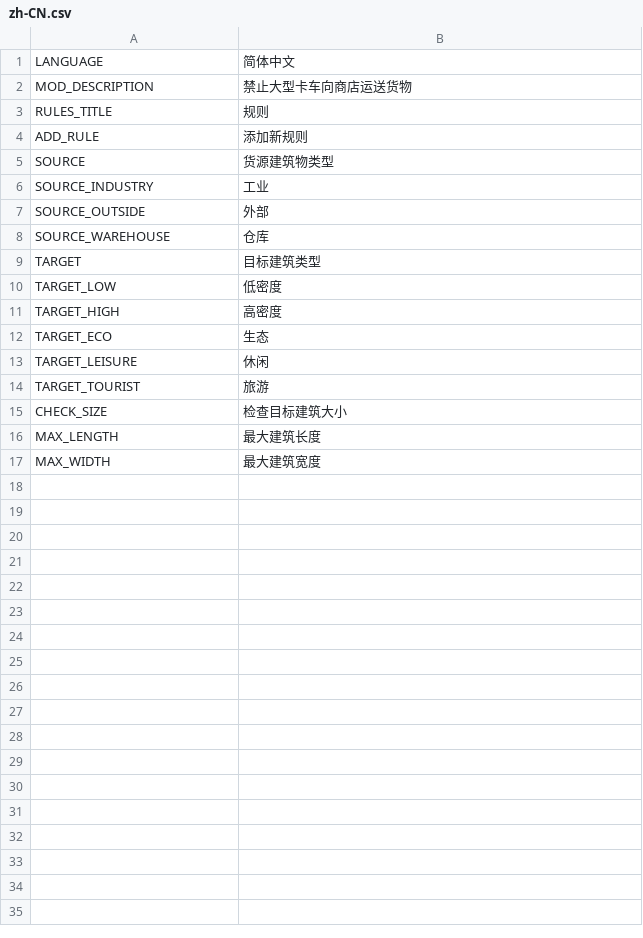
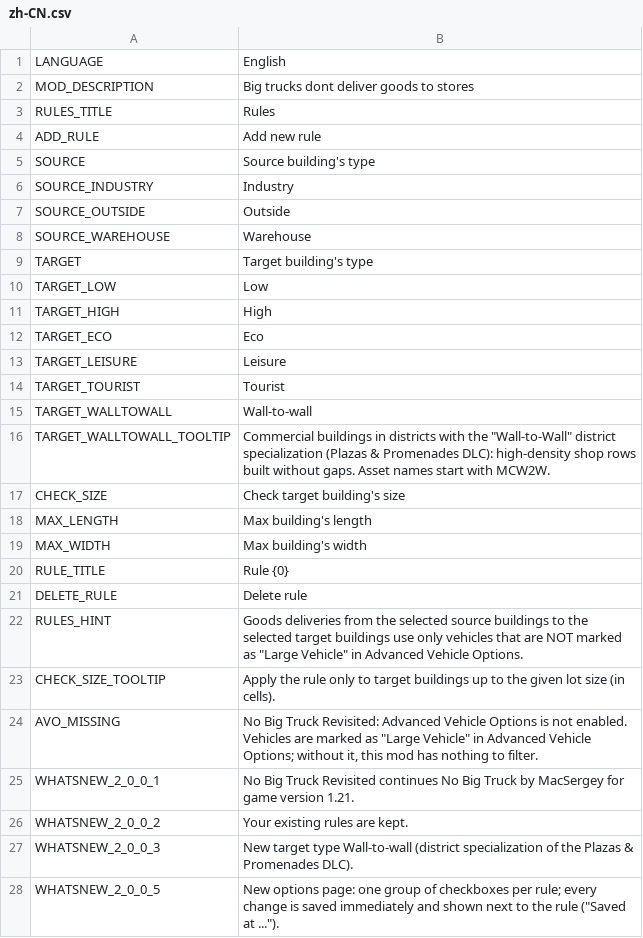
Before and after one commit to CityGecko/CS-NoBigTruckRevisited, a CSV file: NoBigTruck/Translations/zh-CN.csv, drawn as a sheet; only a part is shown; the diff covers the shown part only.

Commit message:
New translations en-en.csv (Chinese Simplified)
[ci skip]

```diff
--- a/NoBigTruck/Translations/zh-CN.csv
+++ b/NoBigTruck/Translations/zh-CN.csv
@@ -1,17 +1,28 @@
-"LANGUAGE","简体中文"
-"MOD_DESCRIPTION","禁止大型卡车向商店运送货物"
-"RULES_TITLE","规则"
-"ADD_RULE","添加新规则"
-"SOURCE","货源建筑物类型"
-"SOURCE_INDUSTRY","工业"
-"SOURCE_OUTSIDE","外部"
-"SOURCE_WAREHOUSE","仓库"
-"TARGET","目标建筑类型"
-"TARGET_LOW","低密度"
-"TARGET_HIGH","高密度"
-"TARGET_ECO","生态"
-"TARGET_LEISURE","休闲"
-"TARGET_TOURIST","旅游"
-"CHECK_SIZE","检查目标建筑大小"
-"MAX_LENGTH","最大建筑长度"
-"MAX_WIDTH","最大建筑宽度"
+"LANGUAGE","English"
+"MOD_DESCRIPTION","Big trucks dont deliver goods to stores"
+"RULES_TITLE","Rules"
+"ADD_RULE","Add new rule"
+"SOURCE","Source building's type"
+"SOURCE_INDUSTRY","Industry"
+"SOURCE_OUTSIDE","Outside"
+"SOURCE_WAREHOUSE","Warehouse"
+"TARGET","Target building's type"
+"TARGET_LOW","Low"
+"TARGET_HIGH","High"
+"TARGET_ECO","Eco"
+"TARGET_LEISURE","Leisure"
+"TARGET_TOURIST","Tourist"
+"TARGET_WALLTOWALL","Wall-to-wall"
+"TARGET_WALLTOWALL_TOOLTIP","Commercial buildings in districts with the ""Wall-to-Wall"" district specialization (Plazas & Promenades DLC): high-density shop rows built without gaps. Asset names start with MCW2W."
+"CHECK_SIZE","Check target building's size"
+"MAX_LENGTH","Max building's length"
+"MAX_WIDTH","Max building's width"
+"RULE_TITLE","Rule {0}"
+"DELETE_RULE","Delete rule"
+"RULES_HINT","Goods deliveries from the selected source buildings to the selected target buildings use only vehicles that are NOT marked as ""Large Vehicle"" in Advanced Vehicle Options."
+"CHECK_SIZE_TOOLTIP","Apply the rule only to target buildings up to the given lot size (in cells)."
+"AVO_MISSING","No Big Truck Revisited: Advanced Vehicle Options is not enabled. Vehicles are marked as ""Large Vehicle"" in Advanced Vehicle Options; without it, this mod has nothing to filter."
+"WHATSNEW_2_0_0_1","No Big Truck Revisited continues No Big Truck by MacSergey for game version 1.21."
+"WHATSNEW_2_0_0_2","Your existing rules are kept."
+"WHATSNEW_2_0_0_3","New target type Wall-to-wall (district specialization of the Plazas & Promenades DLC)."
+"WHATSNEW_2_0_0_5","New options page: one group of checkboxes per rule; every change is saved immediately and shown next to the rule (""Saved at ..."")."
```
Also changed, not shown: 8 added rows elsewhere in this file.
